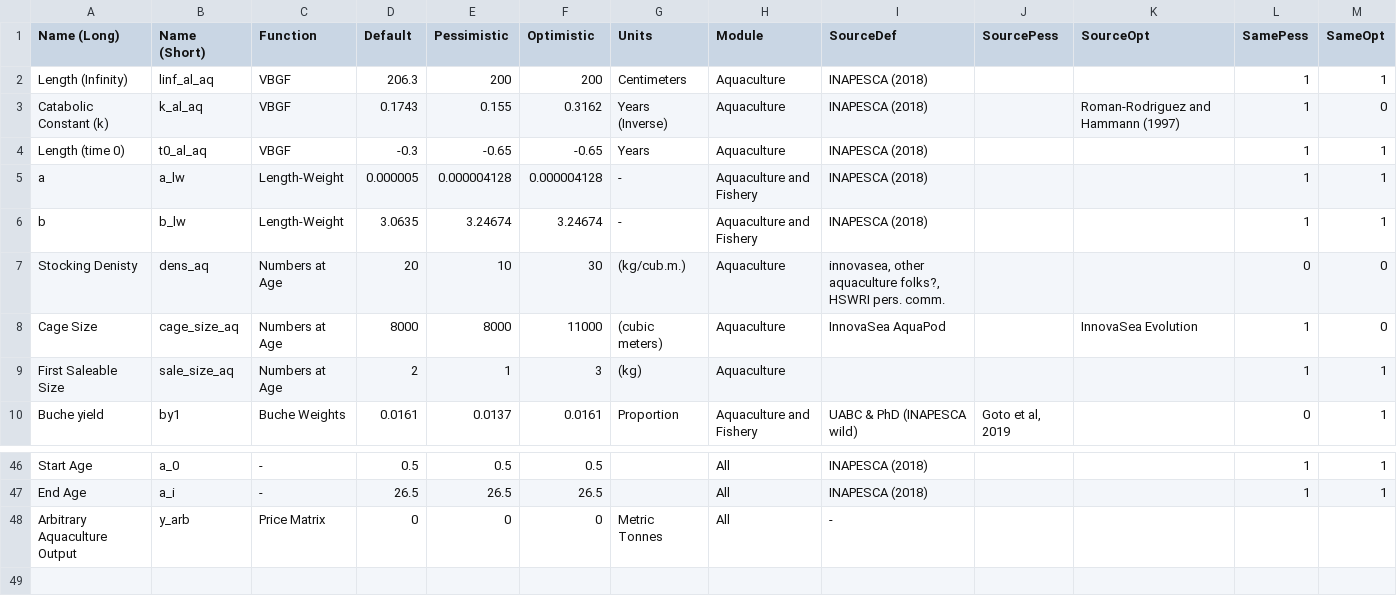
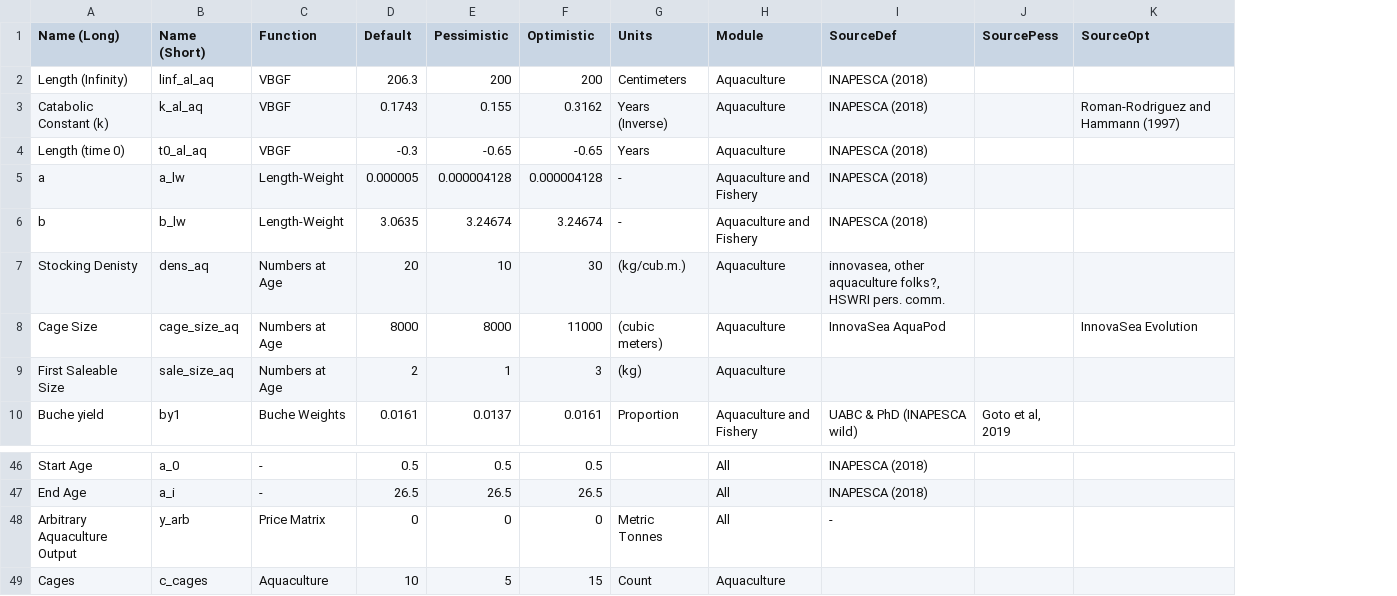
Before and after one commit to amsteinkruger/t, a CSV file: data/dat_pars.csv, drawn as a sheet; only a part is shown, gaps mark what is left out; removed rows and columns are numbered as before the commit, all else as after; the diff names each change by its address in the sheet, - before the commit and + after, or states it on an @@ line.

```diff
--- a/data/dat_pars.csv
+++ b/data/dat_pars.csv
-column L (SamePess), rows 2-10: 1 | 1 | 1 | 1 | 1 | 0 | 1 | 1 | 0; rows 46-47: 1 | 1
-column M (SameOpt), rows 2-10: 1 | 0 | 1 | 1 | 1 | 0 | 0 | 1 | 1; rows 46-47: 1 | 1
+row 49: Cages | c_cages | Aquaculture | 10 | 5 | 15 | Count | Aquaculture
```
Also changed, not shown: 8 other files.
